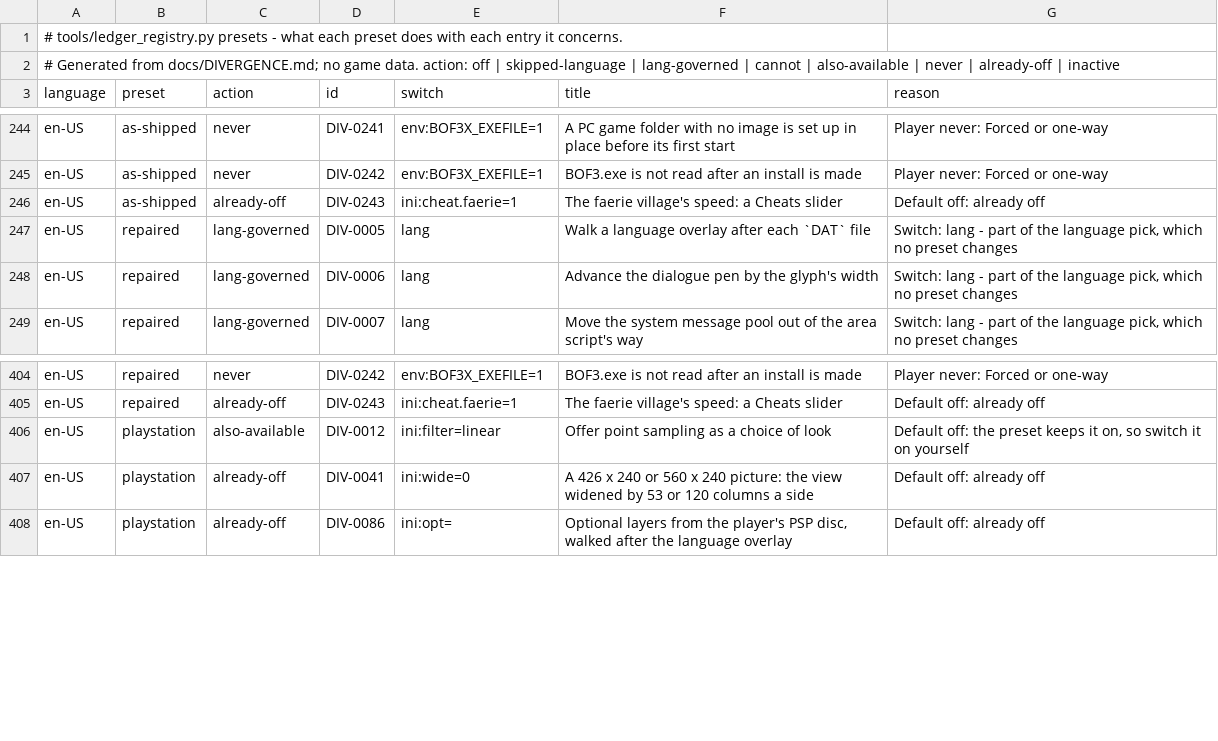
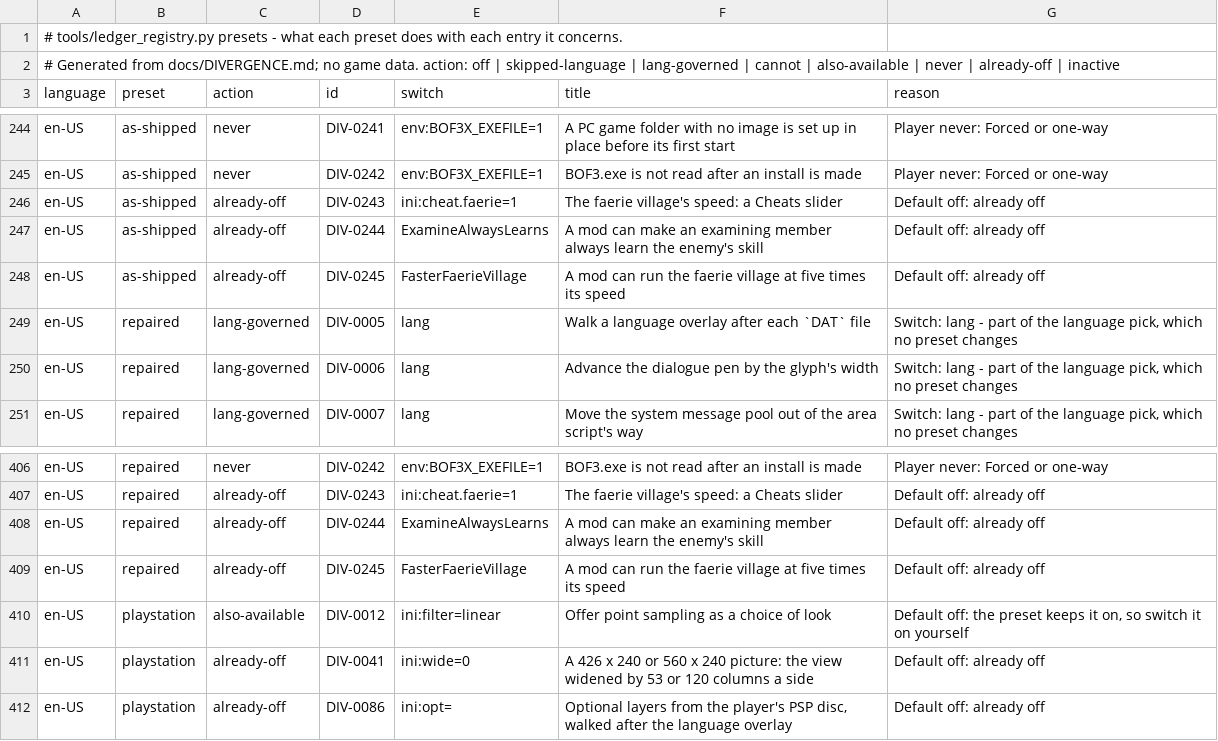
Before and after one commit to kerokline/BreathOfFire3PCPort, a TSV file: tools/launcher_host/presets_en-US.tsv, drawn as a sheet; only a part is shown, gaps mark what is left out; the diff names each change by its address in the sheet, - before the commit and + after, or states it on an @@ line.

```diff
--- a/tools/launcher_host/presets_en-US.tsv
+++ b/tools/launcher_host/presets_en-US.tsv
+row 247: en-US | as-shipped | already-off | DIV-0244 | ExamineAlwaysLearns | A mod can make an examining member always learn the enemy's skill | Default off: already off
+row 248: en-US | as-shipped | already-off | DIV-0245 | FasterFaerieVillage | A mod can run the faerie village at five times its speed | Default off: already off
+row 408: en-US | repaired | already-off | DIV-0244 | ExamineAlwaysLearns | A mod can make an examining member always learn the enemy's skill | Default off: already off
+row 409: en-US | repaired | already-off | DIV-0245 | FasterFaerieVillage | A mod can run the faerie village at five times its speed | Default off: already off
```
Also changed, not shown: analysis/ledger_switches.tsv, tools/launcher_host/presets_original.tsv, 11 other files.
